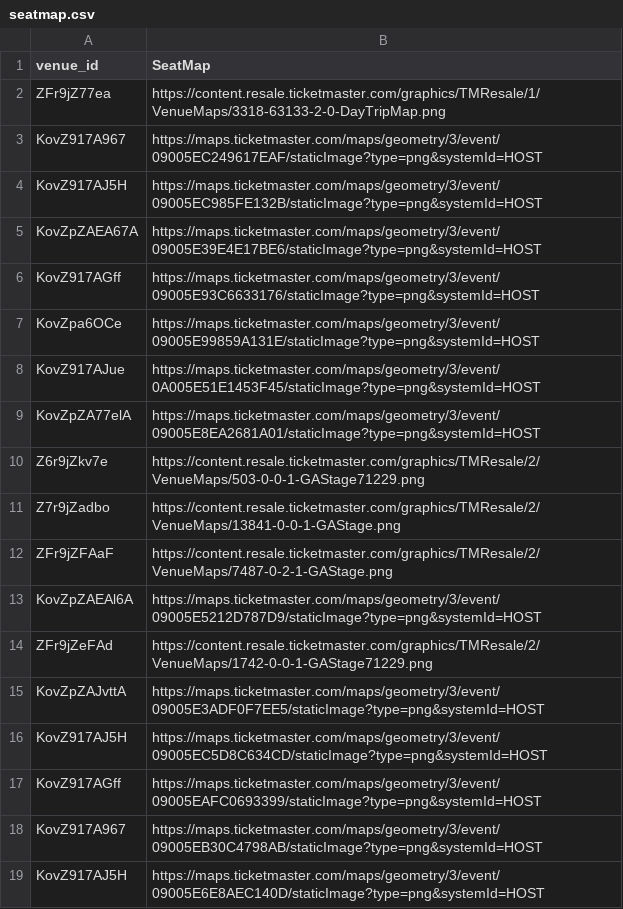
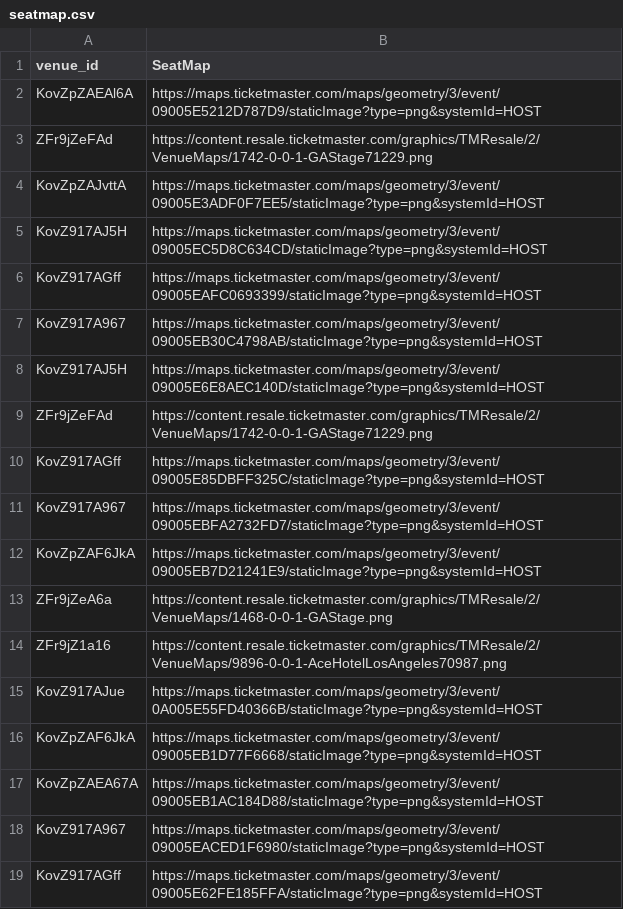
Before and after one commit to chanellelgonzalez/Project03_Visualization_SHOWWW, a CSV file: csv_tables/seatmap.csv, drawn as a sheet; only a part is shown; the shorter side is filled out with more unchanged rows; removed rows and columns are numbered as before the commit, all else as after; the diff covers the shown part only; the diff names each change by its address in the sheet, - before the commit and + after, or states it on an @@ line.

```diff
--- a/csv_tables/seatmap.csv
+++ b/csv_tables/seatmap.csv
-row 2: ZFr9jZ77ea | https://content.resale.ticketmaster.com/graphics/TMResale/1/VenueMaps/3318-63133-2-0-DayTripMap.png
-row 3: KovZ917A967 | https://maps.ticketmaster.com/maps/geometry/3/event/09005EC249617EAF/staticImage?type=png&systemId=HOST
-row 4: KovZ917AJ5H | https://maps.ticketmaster.com/maps/geometry/3/event/09005EC985FE132B/staticImage?type=png&systemId=HOST
-row 5: KovZpZAEA67A | https://maps.ticketmaster.com/maps/geometry/3/event/09005E39E4E17BE6/staticImage?type=png&systemId=HOST
-row 6: KovZ917AGff | https://maps.ticketmaster.com/maps/geometry/3/event/09005E93C6633176/staticImage?type=png&systemId=HOST
-row 7: KovZpa6OCe | https://maps.ticketmaster.com/maps/geometry/3/event/09005E99859A131E/staticImage?type=png&systemId=HOST
-row 8: KovZ917AJue | https://maps.ticketmaster.com/maps/geometry/3/event/0A005E51E1453F45/staticImage?type=png&systemId=HOST
-row 9: KovZpZA77elA | https://maps.ticketmaster.com/maps/geometry/3/event/09005E8EA2681A01/staticImage?type=png&systemId=HOST
-row 10: Z6r9jZkv7e | https://content.resale.ticketmaster.com/graphics/TMResale/2/VenueMaps/503-0-0-1-GAStage71229.png
-row 11: Z7r9jZadbo | https://content.resale.ticketmaster.com/graphics/TMResale/2/VenueMaps/13841-0-0-1-GAStage.png
-row 12: ZFr9jZFAaF | https://content.resale.ticketmaster.com/graphics/TMResale/2/VenueMaps/7487-0-2-1-GAStage.png
```
Also changed, not shown: 14 added rows and 1 removed row elsewhere in this file, csv_tables/events.csv, csv_tables/genre_price_avg.csv, 2 other files.
